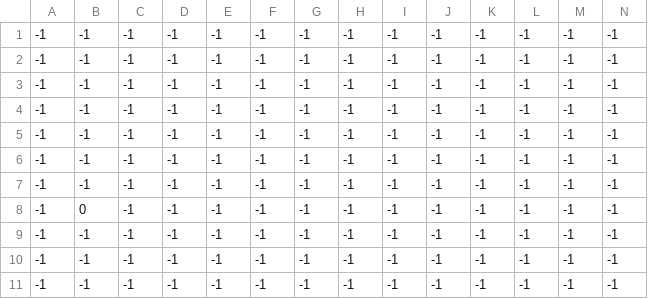
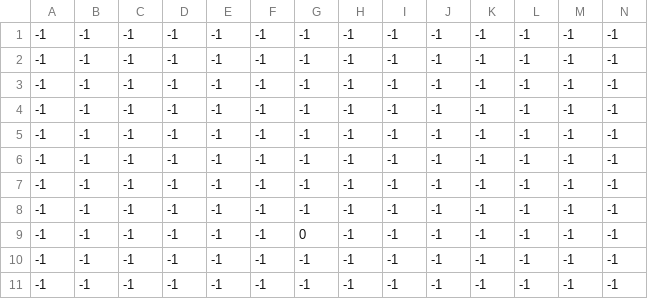
Before and after one commit to Pmalas-Club/Ultion, a CSV file: levels/0/level_0_player.csv, drawn as a sheet; only a part is shown; removed rows and columns are numbered as before the commit, all else as after; rows hold the shown columns only; the diff names each change by its address in the sheet, - before the commit and + after, or states it on an @@ line.

```diff
--- a/levels/0/level_0_player.csv
+++ b/levels/0/level_0_player.csv
-B8: 0
+B8: -1
+row 9: -1 | -1 | -1 | -1 | -1 | -1 | 0 | -1 | -1 | -1 | -1 | -1 | -1 | -1
-row 10: -1 | -1 | -1 | -1 | -1 | -1 | -1 | -1 | -1 | -1 | -1 | -1 | -1 | -1
```
Also changed, not shown: 8 other files.
